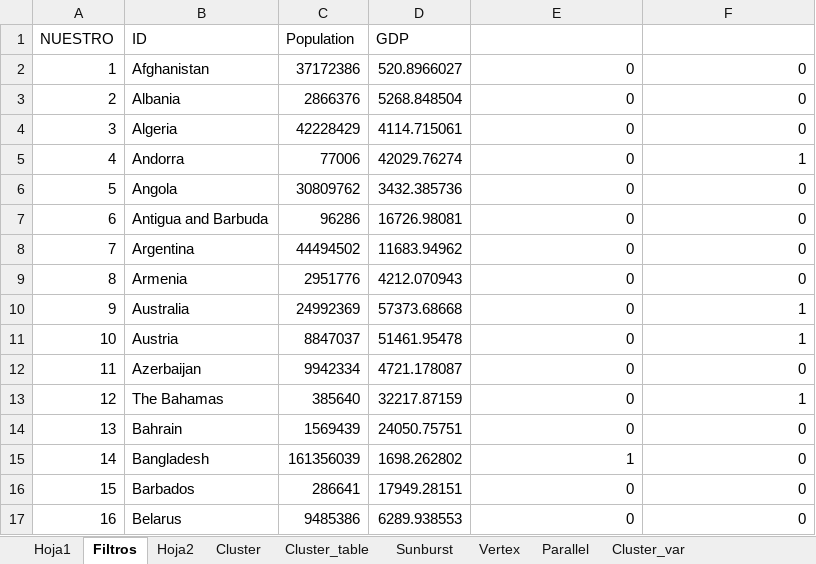
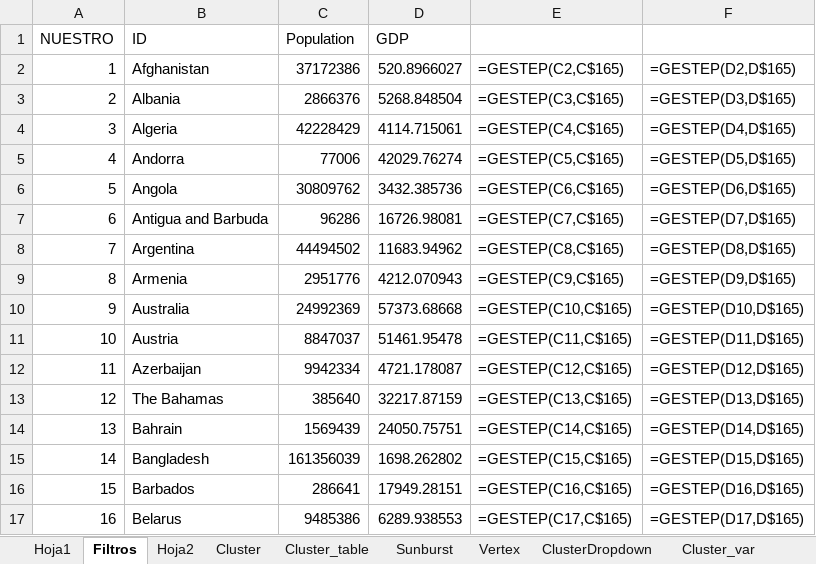
Before and after one commit to DanielPL15/appIndicadores, an Excel workbook: static/filtros.xlsx, sheet Filtros, drawn as a sheet; only a part is shown; values as stored, in another font and other column widths than the file's, no borders; formulas without a stored value are shown as written; the diff covers the shown part only; the diff names each change by its address in the sheet, - before the commit and + after, or states it on an @@ line.

```diff
--- a/static/filtros.xlsx (sheet Filtros)
+++ b/static/filtros.xlsx (sheet Filtros)
+sheet tab: ClusterDropdown
-E2: 0
+E2: =GESTEP(C2,C$165)
-F2: 0
+F2: =GESTEP(D2,D$165)
-E3: 0
+E3: =GESTEP(C3,C$165)
-F3: 0
+F3: =GESTEP(D3,D$165)
-E4: 0
+E4: =GESTEP(C4,C$165)
-F4: 0
+F4: =GESTEP(D4,D$165)
-E5: 0
+E5: =GESTEP(C5,C$165)
-F5: 1
+F5: =GESTEP(D5,D$165)
-E6: 0
+E6: =GESTEP(C6,C$165)
-F6: 0
+F6: =GESTEP(D6,D$165)
-E7: 0
+E7: =GESTEP(C7,C$165)
-F7: 0
+F7: =GESTEP(D7,D$165)
-E8: 0
+E8: =GESTEP(C8,C$165)
-F8: 0
+F8: =GESTEP(D8,D$165)
-E9: 0
+E9: =GESTEP(C9,C$165)
-F9: 0
+F9: =GESTEP(D9,D$165)
-E10: 0
+E10: =GESTEP(C10,C$165)
-F10: 1
+F10: =GESTEP(D10,D$165)
-E11: 0
+E11: =GESTEP(C11,C$165)
-F11: 1
+F11: =GESTEP(D11,D$165)
-E12: 0
+E12: =GESTEP(C12,C$165)
-F12: 0
+F12: =GESTEP(D12,D$165)
-E13: 0
+E13: =GESTEP(C13,C$165)
-F13: 1
+F13: =GESTEP(D13,D$165)
-E14: 0
+E14: =GESTEP(C14,C$165)
-F14: 0
+F14: =GESTEP(D14,D$165)
-E15: 1
+E15: =GESTEP(C15,C$165)
-F15: 0
+F15: =GESTEP(D15,D$165)
-E16: 0
+E16: =GESTEP(C16,C$165)
-F16: 0
+F16: =GESTEP(D16,D$165)
-E17: 0
+E17: =GESTEP(C17,C$165)
-F17: 0
+F17: =GESTEP(D17,D$165)
```
Also changed, not shown: 372 edited cells elsewhere in this sheet, sheet Parallel, sheet Cluster_table, sheet Cluster, sheet Cluster_var, other sheet tabs, static/Grupos_paises.xlsx.
